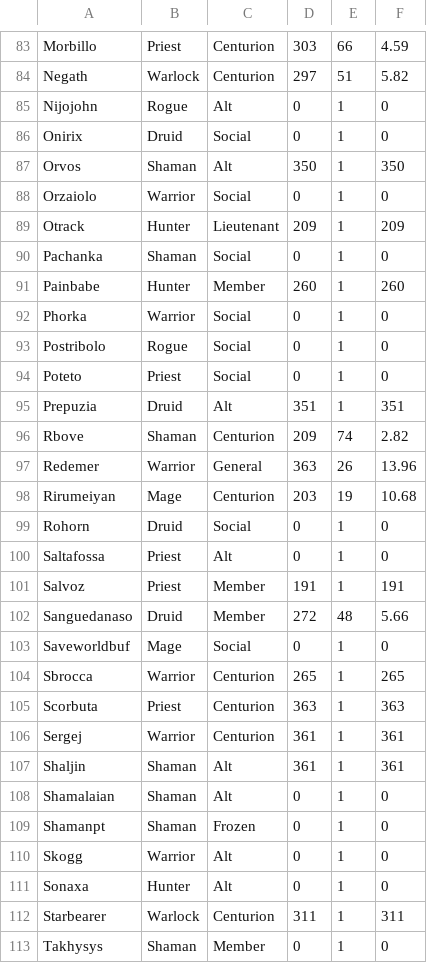
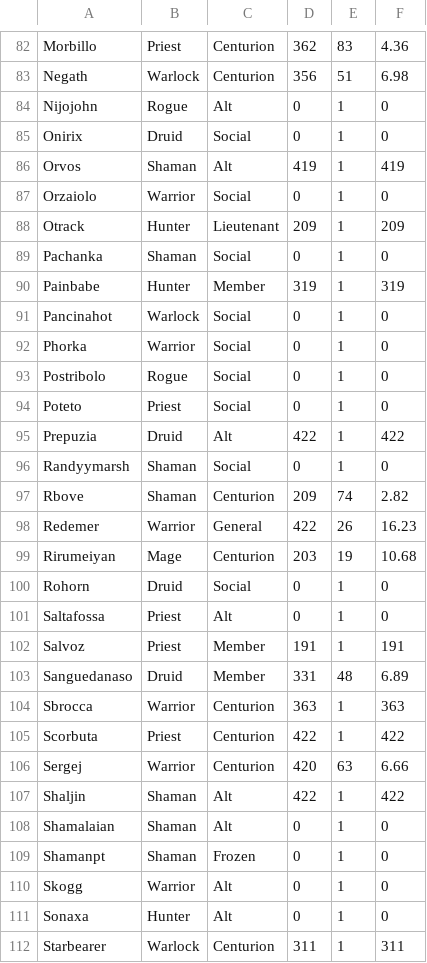
Before and after one commit to T1z1ano/T1z1ano.github.io, a CSV file: data/dataraw.csv, drawn as a sheet; only a part is shown, gaps mark what is left out; the shorter side is filled out with more unchanged rows; removed rows and columns are numbered as before the commit, all else as after; the diff covers the shown part only; the diff names each change by its address in the sheet, - before the commit and + after, or states it on an @@ line.

```diff
--- a/data/dataraw.csv
+++ b/data/dataraw.csv
-D82: 303
+D82: 362
-E82: 66
+E82: 83
-F82: 4.59
+F82: 4.36
-D83: 297
+D83: 356
-F83: 5.82
+F83: 6.98
-D86: 350
+D86: 419
-F86: 350
+F86: 419
-D90: 260
+D90: 319
-F90: 260
+F90: 319
+row 91: Pancinahot | Warlock | Social | 0 | 1 | 0
-D95: 351
+D95: 422
-F95: 351
+F95: 422
+row 96: Randyymarsh | Shaman | Social | 0 | 1 | 0
-D98: 363
+D98: 422
-F98: 13.96
+F98: 16.23
-D103: 272
+D103: 331
-F103: 5.66
+F103: 6.89
-row 103: Saveworldbuf | Mage | Social | 0 | 1 | 0
-D104: 265
+D104: 363
-F104: 265
+F104: 363
-D105: 363
+D105: 422
-F105: 363
+F105: 422
-D106: 361
+D106: 420
-E106: 1
+E106: 63
-F106: 361
+F106: 6.66
-D107: 361
+D107: 422
-F107: 361
+F107: 422
```
Also changed, not shown: 1 removed row and 110 edited cells elsewhere in this file.
